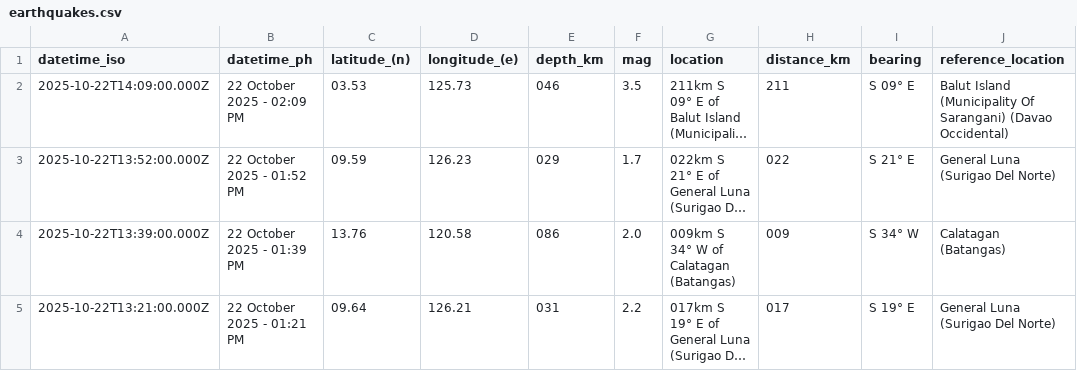
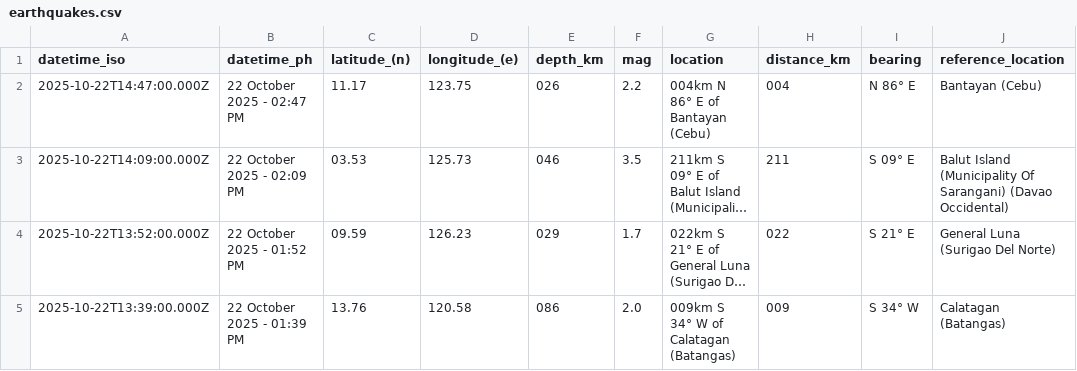
Before and after one commit to Waytii/chamthesleeptalker, a CSV file: earthquakes.csv, drawn as a sheet; only a part is shown; the shorter side is filled out with more unchanged rows; long unchanged cells end in …; the diff names each change by its address in the sheet, - before the commit and + after, or states it on an @@ line.

```diff
--- a/earthquakes.csv
+++ b/earthquakes.csv
+row 2: 2025-10-22T14:47:00.000Z | 22 October 2025 - 02:47 PM | 11.17 | 123.75 | 026 | 2.2 | 004km N 86° E of Bantayan (Cebu) | 004 | N 86° E | Bantayan (Cebu)
```
Also changed, not shown: earthquakes_past_24_hours.csv, earthquakes_past_7_days.csv, 5 other files.
